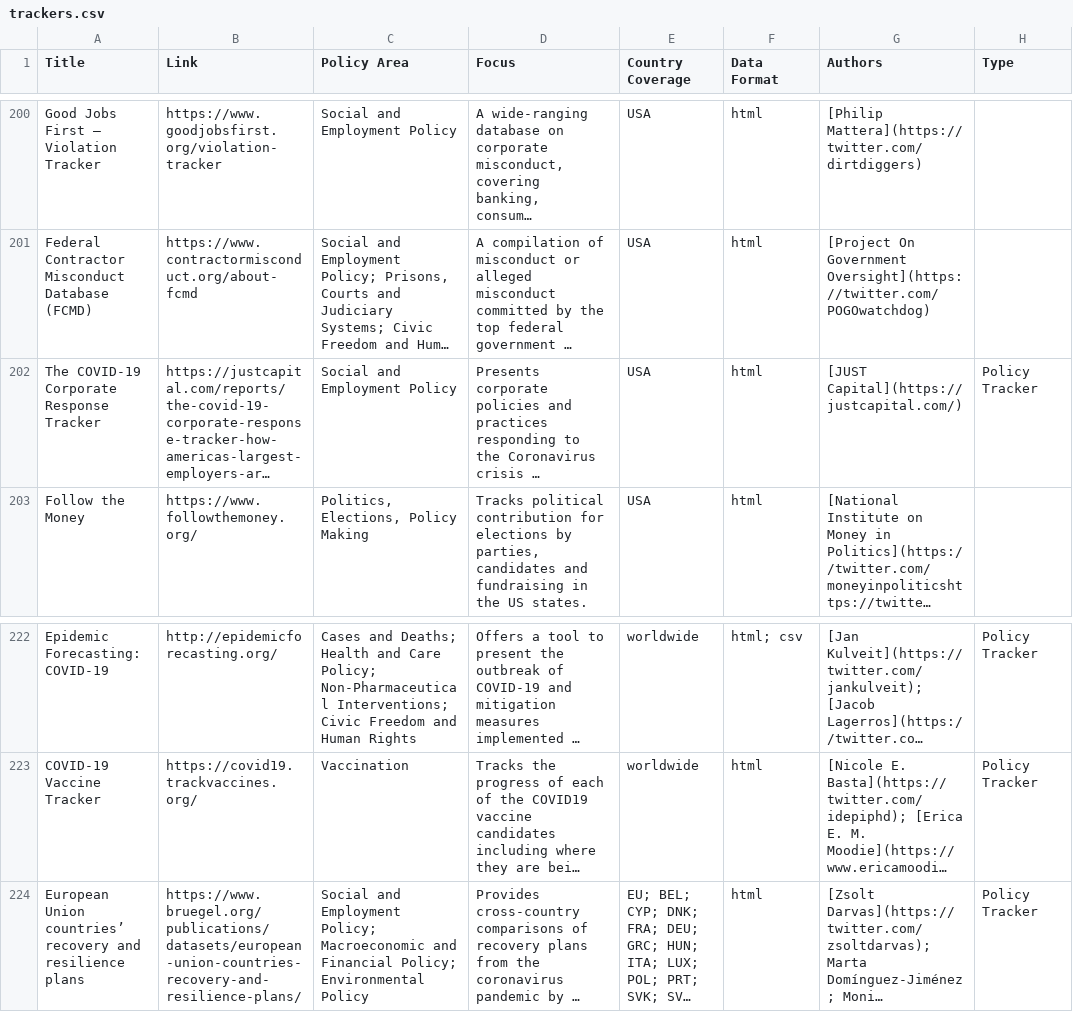
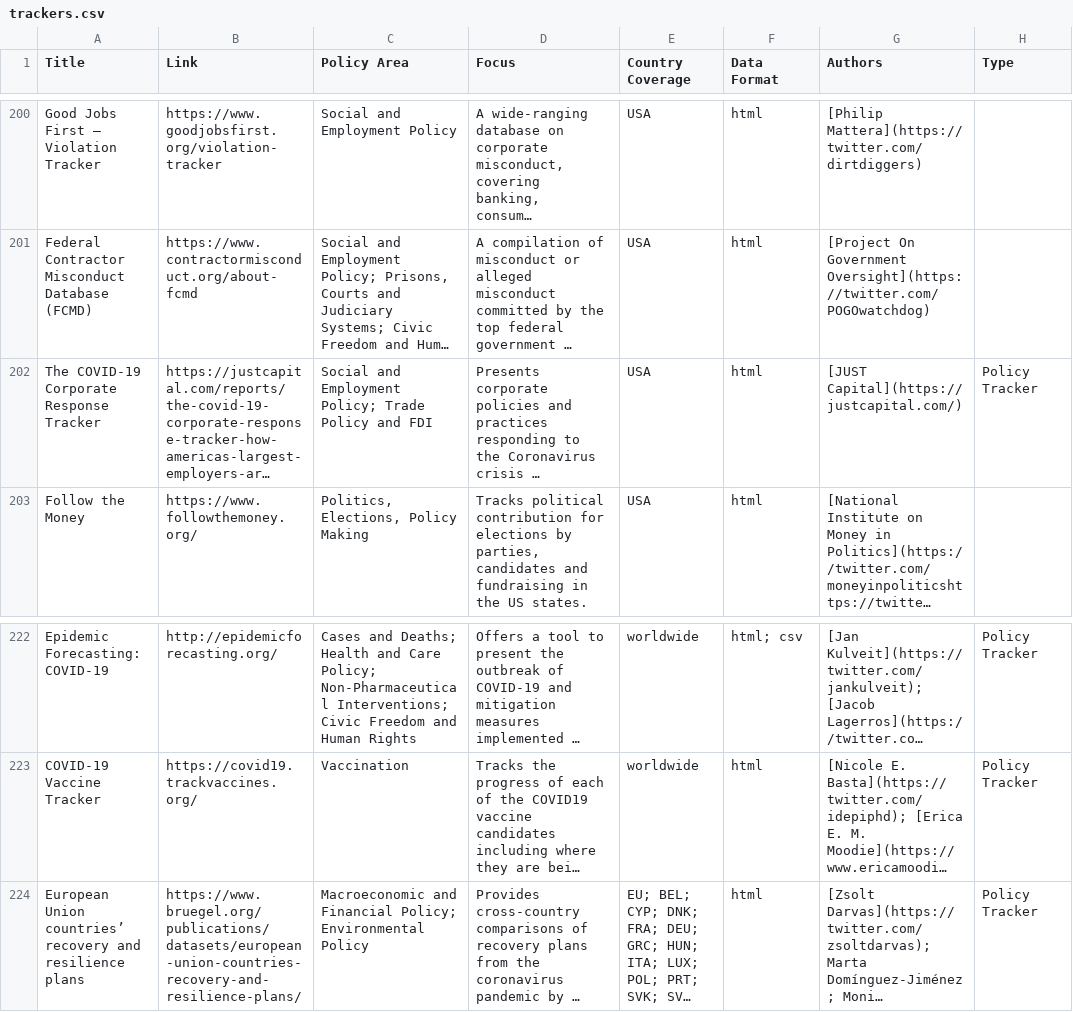
Before and after one commit to lukaslehner/supertracker, a CSV file: _data/trackers.csv, drawn as a sheet; only a part is shown, gaps mark what is left out; long unchanged cells end in …; the diff names each change by its address in the sheet, - before the commit and + after, or states it on an @@ line.

Commit message:
Update trackers.csv
correct: labelling

```diff
--- a/_data/trackers.csv
+++ b/_data/trackers.csv
-C202 (Policy Area): Social and Employment Policy
+C202 (Policy Area): Social and Employment Policy; Trade Policy and FDI
-C224 (Policy Area): Social and Employment Policy; Macroeconomic and…
+C224 (Policy Area): Macroeconomic and…
```
